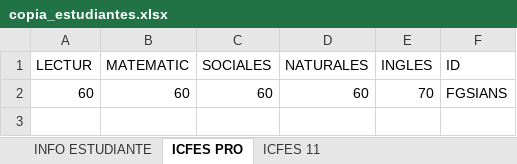
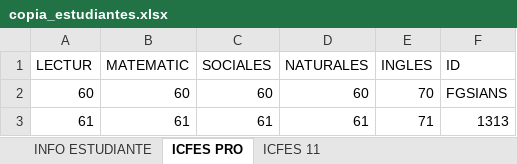
Before and after one commit to Ivancito-ur/ProyectoAPI_Egresados, an Excel workbook: archivos/copia_estudiantes.xlsx, sheet ICFES PRO, drawn as a sheet; values as stored, in another font and other column widths than the file's, no borders; the diff names each change by its address in the sheet, - before the commit and + after, or states it on an @@ line.

```diff
--- a/archivos/copia_estudiantes.xlsx (sheet ICFES PRO)
+++ b/archivos/copia_estudiantes.xlsx (sheet ICFES PRO)
+row 3: 61 | 61 | 61 | 61 | 71 | 1313
```
Also changed, not shown: sheet INFO ESTUDIANTE, sheet ICFES 11, 17 other files.
